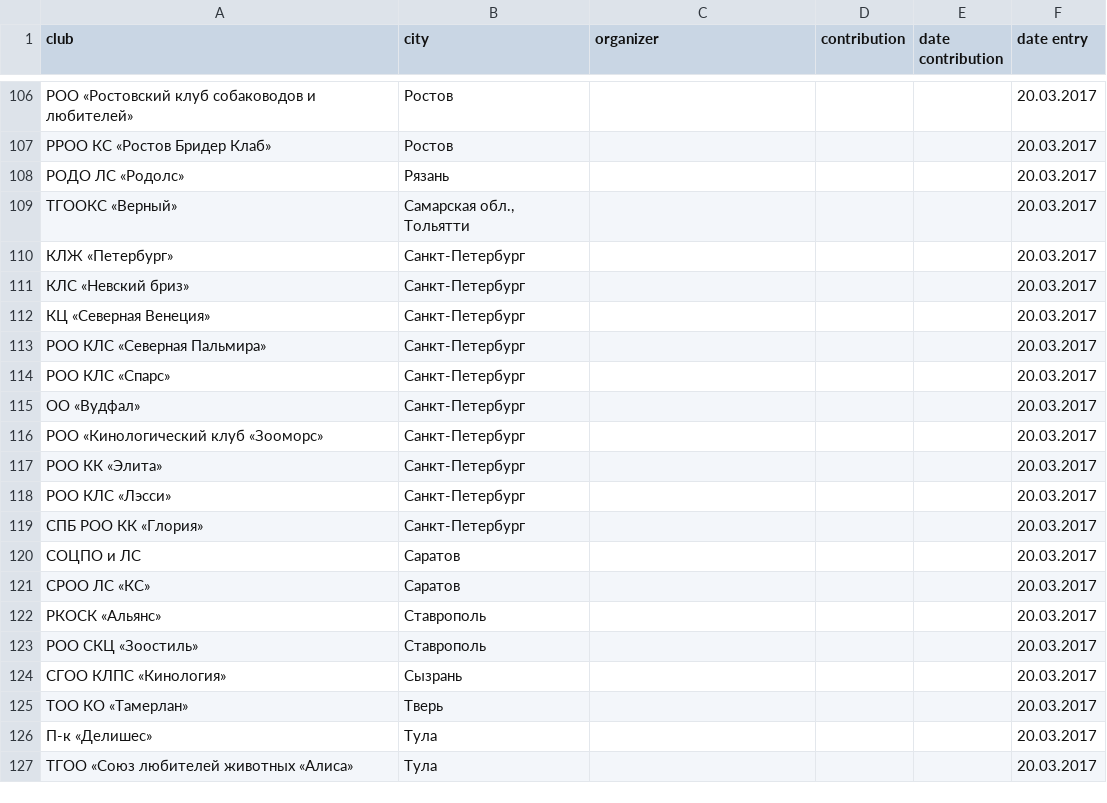
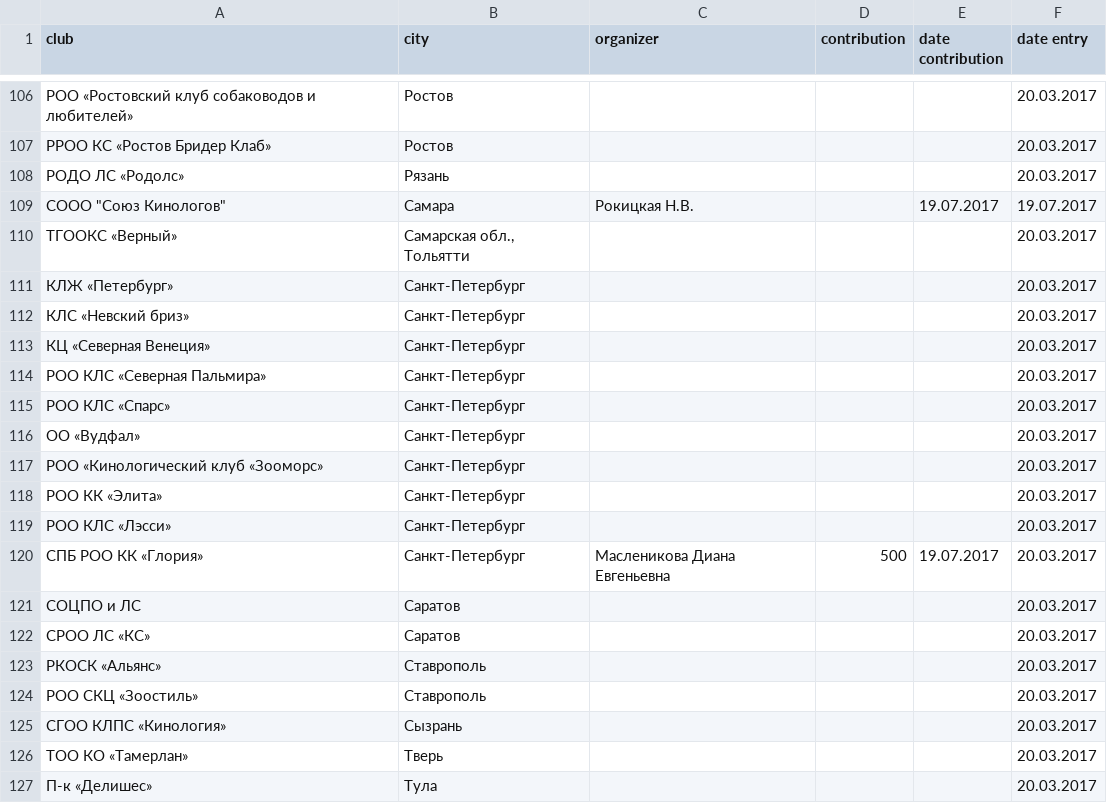
Before and after one commit to Itzamna/nkp-spitz, a CSV file: _data/clubs.csv, drawn as a sheet; only a part is shown, gaps mark what is left out; the shorter side is filled out with more unchanged rows.

```diff
--- a/_data/clubs.csv
+++ b/_data/clubs.csv
@@ -108,2 +108,3 @@ club,city,organizer,contribution,date contribution,date entry
 РОДО ЛС «Родолс» ,Рязань,,,,20.03.2017
+"СООО ""Союз Кинологов""",Самара,Рокицкая Н.В.,,19.07.2017,19.07.2017
 ТГООКС «Верный» ,"Самарская обл., Тольятти",,,,20.03.2017
@@ -118,3 +119,3 @@ club,city,organizer,contribution,date contribution,date entry
 РОО КЛС «Лэсси» ,Санкт-Петербург,,,,20.03.2017
-СПБ РОО КК «Глория»,Санкт-Петербург,,,,20.03.2017
+СПБ РОО КК «Глория»,Санкт-Петербург,Масленикова Диана Евгеньевна,500,19.07.2017,20.03.2017
 СОЦПО и ЛС ,Саратов,,,,20.03.2017
```
Also changed, not shown: 1 other file.
